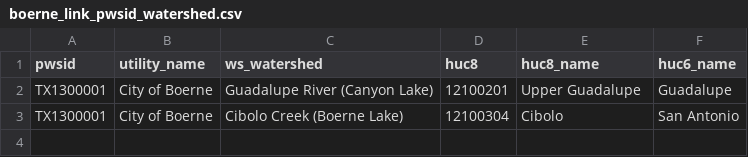
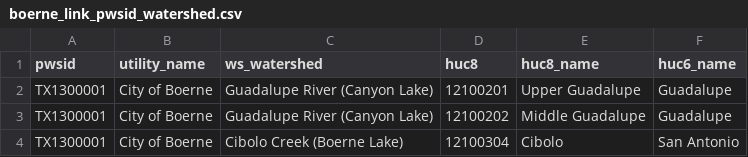
Before and after one commit to BoerneIoW/Boerne-Dashboard, a CSV file: boerne-water-supply/data/boerne_link_pwsid_watershed.csv, drawn as a sheet.

Commit message:
Update boerne_link_pwsid_watershed.csv

```diff
--- a/boerne-water-supply/data/boerne_link_pwsid_watershed.csv
+++ b/boerne-water-supply/data/boerne_link_pwsid_watershed.csv
@@ -2,2 +2,3 @@
 TX1300001,City of Boerne,Guadalupe River (Canyon Lake),12100201,Upper Guadalupe,Guadalupe
+TX1300001,City of Boerne,Guadalupe River (Canyon Lake),12100202,Middle Guadalupe,Guadalupe
 TX1300001,City of Boerne,Cibolo Creek (Boerne Lake),12100304,Cibolo,San Antonio
```
